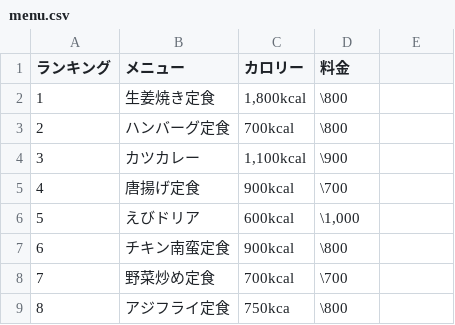
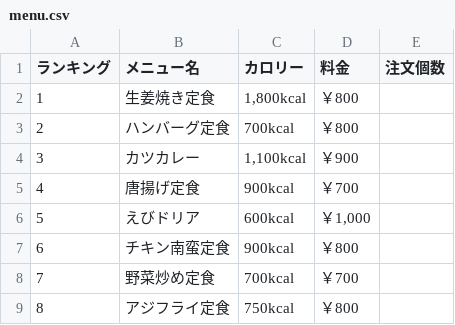
Before and after one commit to takeshita-konomi/OnlineRestaurantSystem, a CSV file: restaurant/src/main/resources/menucsv/menu.csv, drawn as a sheet.

```diff
--- a/restaurant/src/main/resources/menucsv/menu.csv
+++ b/restaurant/src/main/resources/menucsv/menu.csv
@@ -1,9 +1,9 @@
-ランキング,メニュー,カロリー,料金
-1,生姜焼き定食,"1,800kcal",\800
-2,ハンバーグ定食,700kcal,"\800"
-3,カツカレー,"1,100kcal","\900"
-4,唐揚げ定食,900kcal,"\700"
-5,えびドリア,600kcal,"\1,000"
-6,チキン南蛮定食,900kcal,"\800"
-7,野菜炒め定食,700kcal,"\700"
-8,アジフライ定食,"750kca","\800"
+ランキング,メニュー名,カロリー,料金,注文個数
+1,生姜焼き定食,"1,800kcal",￥800,
+2,ハンバーグ定食,700kcal,￥800,
+3,カツカレー,"1,100kcal",￥900,
+4,唐揚げ定食,900kcal,￥700,
+5,えびドリア,600kcal,"￥1,000",
+6,チキン南蛮定食,900kcal,￥800,
+7,野菜炒め定食,700kcal,￥700,
+8,アジフライ定食,750kcal,￥800,
```
Also changed, not shown: 7 other files.
